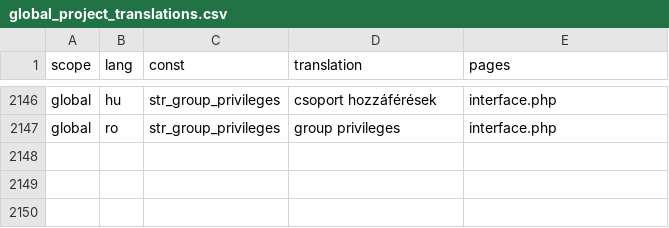
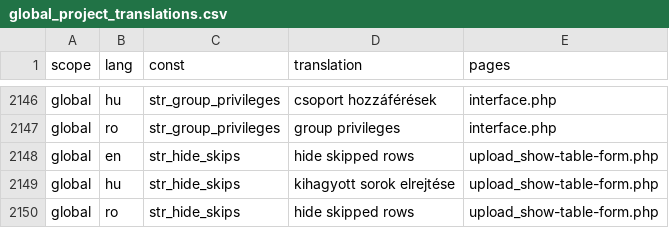
Before and after one commit to OpenBioMaps/translations, a CSV file: global_project_translations.csv, drawn as a sheet; only a part is shown, gaps mark what is left out; the diff names each change by its address in the sheet, - before the commit and + after, or states it on an @@ line.

Commit message:
Update global_project_translations.csv

```diff
--- a/global_project_translations.csv
+++ b/global_project_translations.csv
+row 2148: global | en | str_hide_skips | hide skipped rows | upload_show-table-form.php
+row 2149: global | hu | str_hide_skips | kihagyott sorok elrejtése | upload_show-table-form.php
+row 2150: global | ro | str_hide_skips | hide skipped rows | upload_show-table-form.php
```
